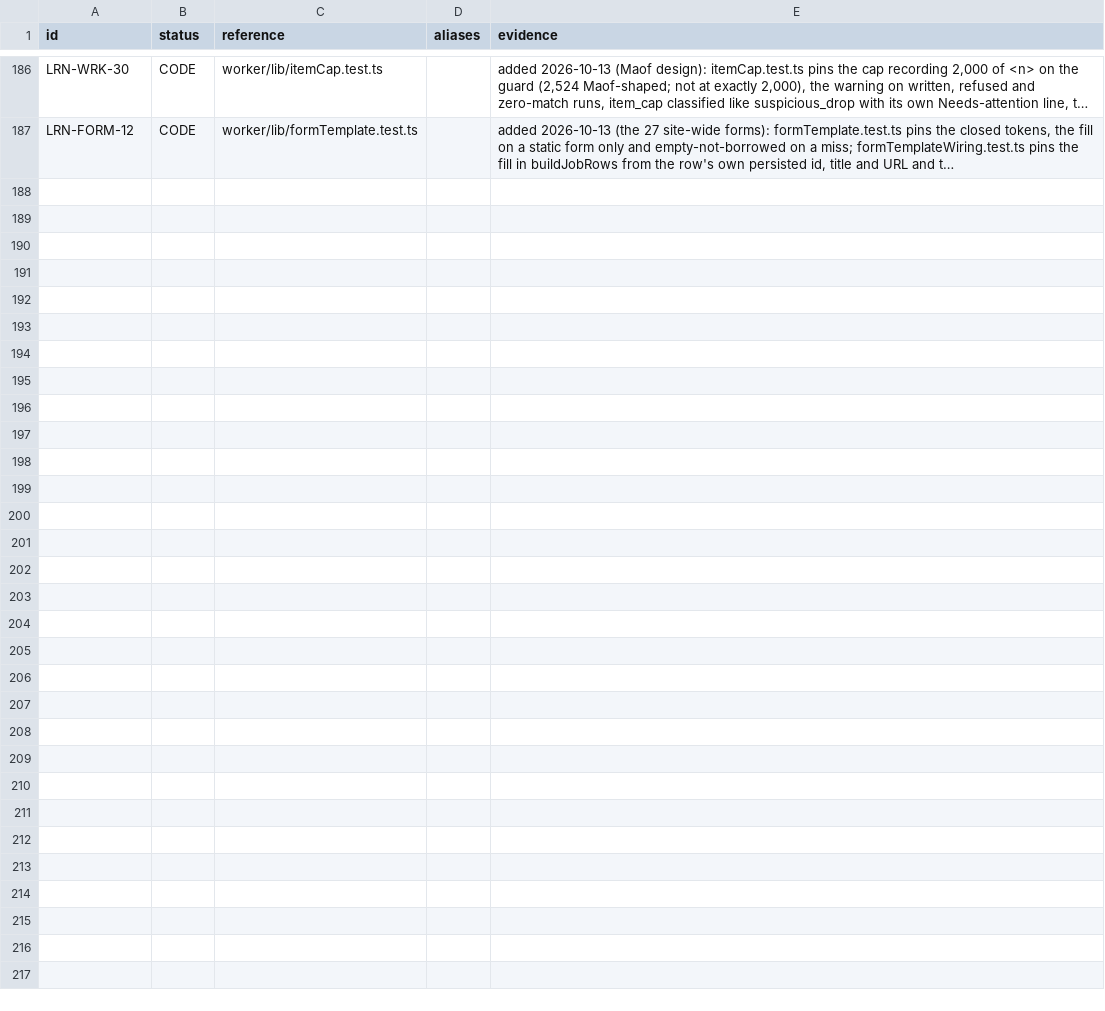
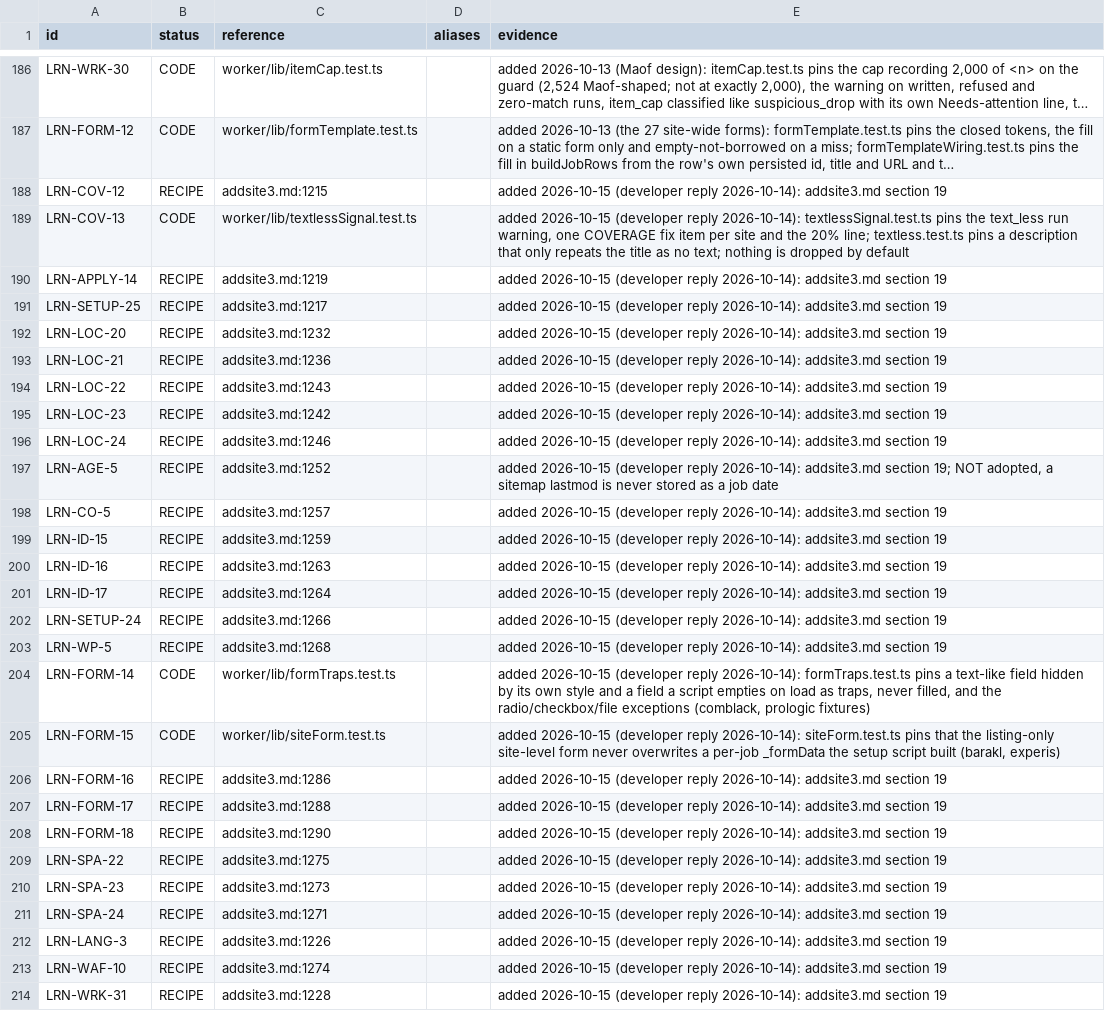
Before and after one commit to oren-havshush/haide-scrapper, a TSV file: docs/learnings-status.tsv, drawn as a sheet; only a part is shown, gaps mark what is left out; long unchanged cells end in …; the diff covers the shown part only; the diff names each change by its address in the sheet, - before the commit and + after, or states it on an @@ line.

```diff
--- a/docs/learnings-status.tsv
+++ b/docs/learnings-status.tsv
+row 188: LRN-COV-12 | RECIPE | addsite3.md:1215 |  | added 2026-10-15 (developer reply 2026-10-14): addsite3.md section 19
+row 189: LRN-COV-13 | CODE | worker/lib/textlessSignal.test.ts |  | added 2026-10-15 (developer reply 2026-10-14): textlessSignal.test.ts pins the text_less run warning, one COVERAGE fix item per site and the 20% line; textless.test.ts pins a description that only repeats the title as no text; nothing is dropped by default
+row 190: LRN-APPLY-14 | RECIPE | addsite3.md:1219 |  | added 2026-10-15 (developer reply 2026-10-14): addsite3.md section 19
+row 191: LRN-SETUP-25 | RECIPE | addsite3.md:1217 |  | added 2026-10-15 (developer reply 2026-10-14): addsite3.md section 19
+row 192: LRN-LOC-20 | RECIPE | addsite3.md:1232 |  | added 2026-10-15 (developer reply 2026-10-14): addsite3.md section 19
+row 193: LRN-LOC-21 | RECIPE | addsite3.md:1236 |  | added 2026-10-15 (developer reply 2026-10-14): addsite3.md section 19
+row 194: LRN-LOC-22 | RECIPE | addsite3.md:1243 |  | added 2026-10-15 (developer reply 2026-10-14): addsite3.md section 19
+row 195: LRN-LOC-23 | RECIPE | addsite3.md:1242 |  | added 2026-10-15 (developer reply 2026-10-14): addsite3.md section 19
+row 196: LRN-LOC-24 | RECIPE | addsite3.md:1246 |  | added 2026-10-15 (developer reply 2026-10-14): addsite3.md section 19
+row 197: LRN-AGE-5 | RECIPE | addsite3.md:1252 |  | added 2026-10-15 (developer reply 2026-10-14): addsite3.md section 19; NOT adopted, a sitemap lastmod is never stored as a job date
+row 198: LRN-CO-5 | RECIPE | addsite3.md:1257 |  | added 2026-10-15 (developer reply 2026-10-14): addsite3.md section 19
+row 199: LRN-ID-15 | RECIPE | addsite3.md:1259 |  | added 2026-10-15 (developer reply 2026-10-14): addsite3.md section 19
+row 200: LRN-ID-16 | RECIPE | addsite3.md:1263 |  | added 2026-10-15 (developer reply 2026-10-14): addsite3.md section 19
+row 201: LRN-ID-17 | RECIPE | addsite3.md:1264 |  | added 2026-10-15 (developer reply 2026-10-14): addsite3.md section 19
+row 202: LRN-SETUP-24 | RECIPE | addsite3.md:1266 |  | added 2026-10-15 (developer reply 2026-10-14): addsite3.md section 19
+row 203: LRN-WP-5 | RECIPE | addsite3.md:1268 |  | added 2026-10-15 (developer reply 2026-10-14): addsite3.md section 19
+row 204: LRN-FORM-14 | CODE | worker/lib/formTraps.test.ts |  | added 2026-10-15 (developer reply 2026-10-14): formTraps.test.ts pins a text-like field hidden by its own style and a field a script empties on load as traps, never filled, and the radio/checkbox/file exceptions (comblack, prologic fixtures)
+row 205: LRN-FORM-15 | CODE | worker/lib/siteForm.test.ts |  | added 2026-10-15 (developer reply 2026-10-14): siteForm.test.ts pins that the listing-only site-level form never overwrites a per-job _formData the setup script built (barakl, experis)
+row 206: LRN-FORM-16 | RECIPE | addsite3.md:1286 |  | added 2026-10-15 (developer reply 2026-10-14): addsite3.md section 19
+row 207: LRN-FORM-17 | RECIPE | addsite3.md:1288 |  | added 2026-10-15 (developer reply 2026-10-14): addsite3.md section 19
+row 208: LRN-FORM-18 | RECIPE | addsite3.md:1290 |  | added 2026-10-15 (developer reply 2026-10-14): addsite3.md section 19
+row 209: LRN-SPA-22 | RECIPE | addsite3.md:1275 |  | added 2026-10-15 (developer reply 2026-10-14): addsite3.md section 19
+row 210: LRN-SPA-23 | RECIPE | addsite3.md:1273 |  | added 2026-10-15 (developer reply 2026-10-14): addsite3.md section 19
+row 211: LRN-SPA-24 | RECIPE | addsite3.md:1271 |  | added 2026-10-15 (developer reply 2026-10-14): addsite3.md section 19
+row 212: LRN-LANG-3 | RECIPE | addsite3.md:1226 |  | added 2026-10-15 (developer reply 2026-10-14): addsite3.md section 19
+row 213: LRN-WAF-10 | RECIPE | addsite3.md:1274 |  | added 2026-10-15 (developer reply 2026-10-14): addsite3.md section 19
+row 214: LRN-WRK-31 | RECIPE | addsite3.md:1228 |  | added 2026-10-15 (developer reply 2026-10-14): addsite3.md section 19
```
Also changed, not shown: 48 edited cells elsewhere in this file, 10 other files.
